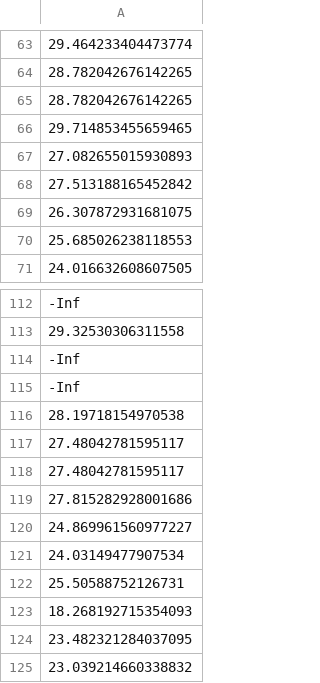
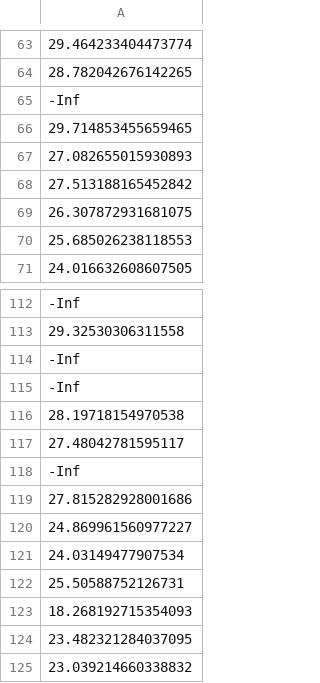
Before and after one commit to jacob-roth/PowerDynamics.jl, a CSV file: VALIDATION/data/tstable_op_kmc2pds_swing.csv, drawn as a sheet; only a part is shown, gaps mark what is left out; the diff covers the shown part only.

```diff
--- a/VALIDATION/data/tstable_op_kmc2pds_swing.csv
+++ b/VALIDATION/data/tstable_op_kmc2pds_swing.csv
@@ -64,3 +64,3 @@
 28.782042676142265
-28.782042676142265
+-Inf
 29.714853455659465
@@ -117,3 +117,3 @@
 27.48042781595117
-27.48042781595117
+-Inf
 27.815282928001686
```
Also changed, not shown: 8 added rows, 8 removed rows and 1 edited cell elsewhere in this file, VALIDATION/data/op_stability_kmc2kmc_swing.csv, VALIDATION/data/op_stability_kmc2pd_swing.csv, 2 other files.
